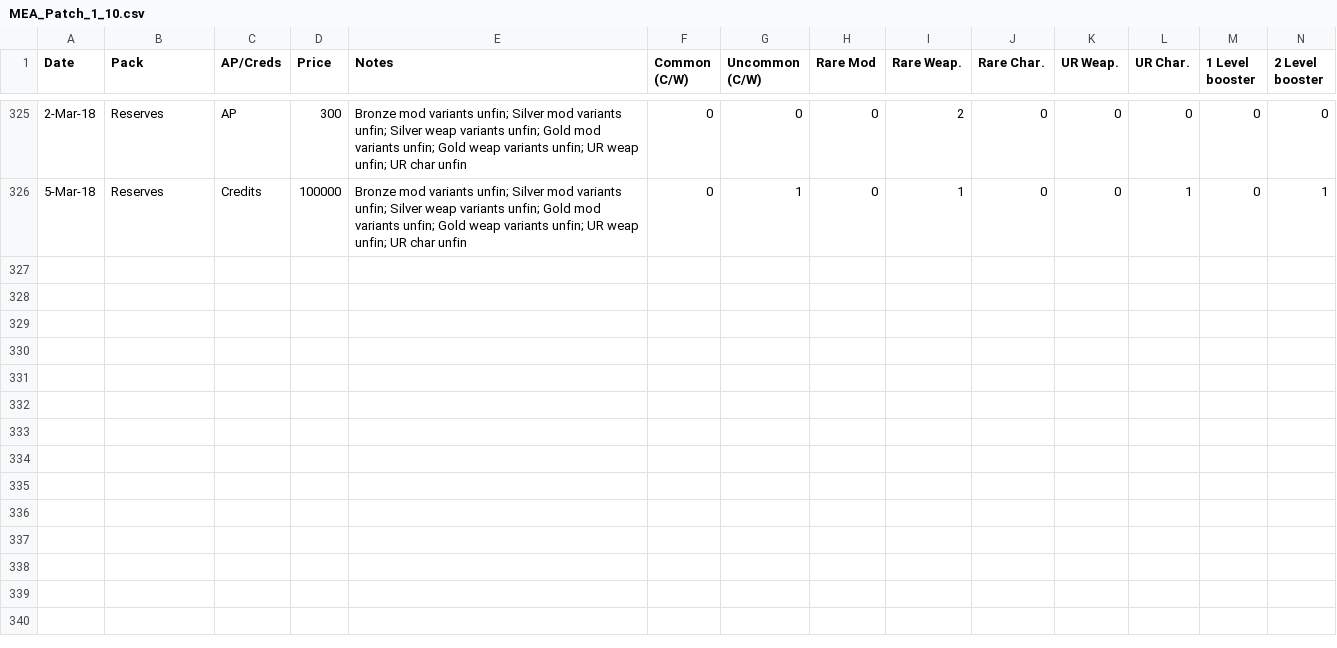
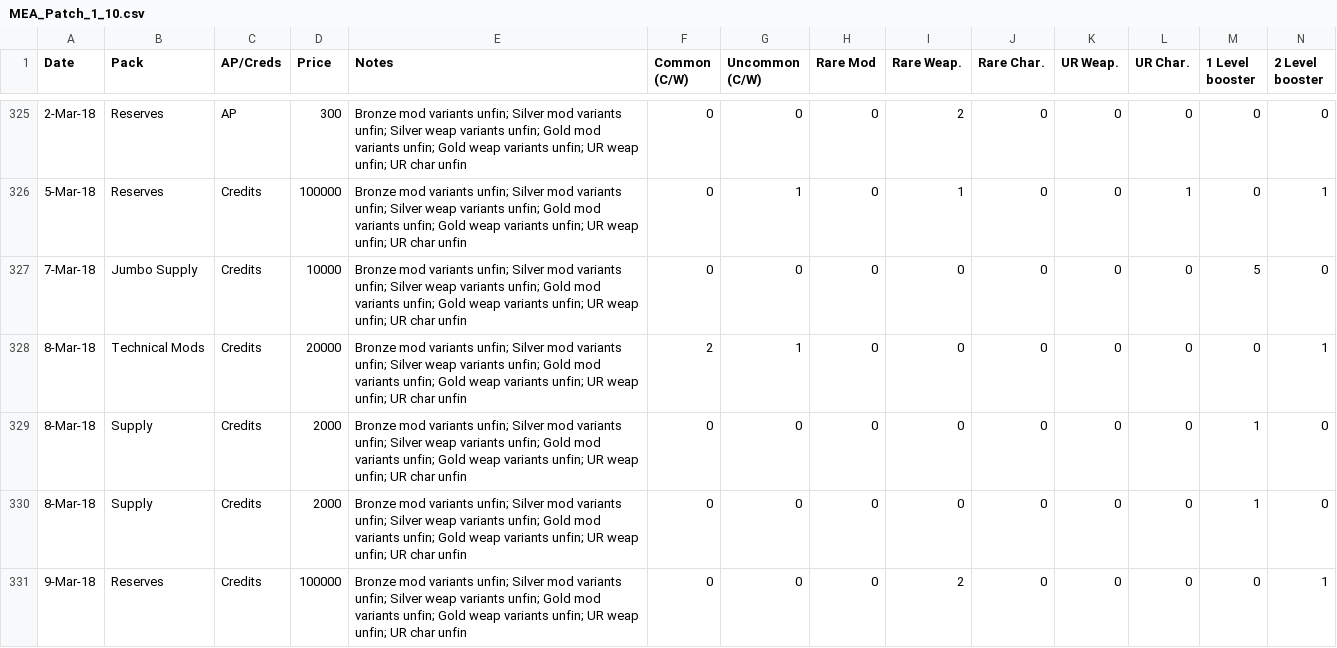
Before and after one commit to gnperdue/RandomData, a CSV file: MEA/1.10/MEA_Patch_1_10.csv, drawn as a sheet; only a part is shown, gaps mark what is left out; rows hold the shown columns only; the diff covers the shown part only; the diff names each change by its address in the sheet, - before the commit and + after, or states it on an @@ line.

```diff
--- a/MEA/1.10/MEA_Patch_1_10.csv
+++ b/MEA/1.10/MEA_Patch_1_10.csv
+row 327: 7-Mar-18 | Jumbo Supply | Credits | 10000 | Bronze mod variants unfin; Silver mod variants unfin; Silver weap variants unfin; Gold mod variants unfin; Gold weap variants unfin; UR weap unfin; UR char unfin | 0 | 0 | 0 | 0 | 0 | 0 | 0 | 5 | 0
+row 328: 8-Mar-18 | Technical Mods | Credits | 20000 | Bronze mod variants unfin; Silver mod variants unfin; Silver weap variants unfin; Gold mod variants unfin; Gold weap variants unfin; UR weap unfin; UR char unfin | 2 | 1 | 0 | 0 | 0 | 0 | 0 | 0 | 1
+row 329: 8-Mar-18 | Supply | Credits | 2000 | Bronze mod variants unfin; Silver mod variants unfin; Silver weap variants unfin; Gold mod variants unfin; Gold weap variants unfin; UR weap unfin; UR char unfin | 0 | 0 | 0 | 0 | 0 | 0 | 0 | 1 | 0
+row 330: 8-Mar-18 | Supply | Credits | 2000 | Bronze mod variants unfin; Silver mod variants unfin; Silver weap variants unfin; Gold mod variants unfin; Gold weap variants unfin; UR weap unfin; UR char unfin | 0 | 0 | 0 | 0 | 0 | 0 | 0 | 1 | 0
+row 331: 9-Mar-18 | Reserves | Credits | 100000 | Bronze mod variants unfin; Silver mod variants unfin; Silver weap variants unfin; Gold mod variants unfin; Gold weap variants unfin; UR weap unfin; UR char unfin | 0 | 0 | 0 | 2 | 0 | 0 | 0 | 0 | 1
```
Also changed, not shown: 5 added rows elsewhere in this file, 1 other file.
